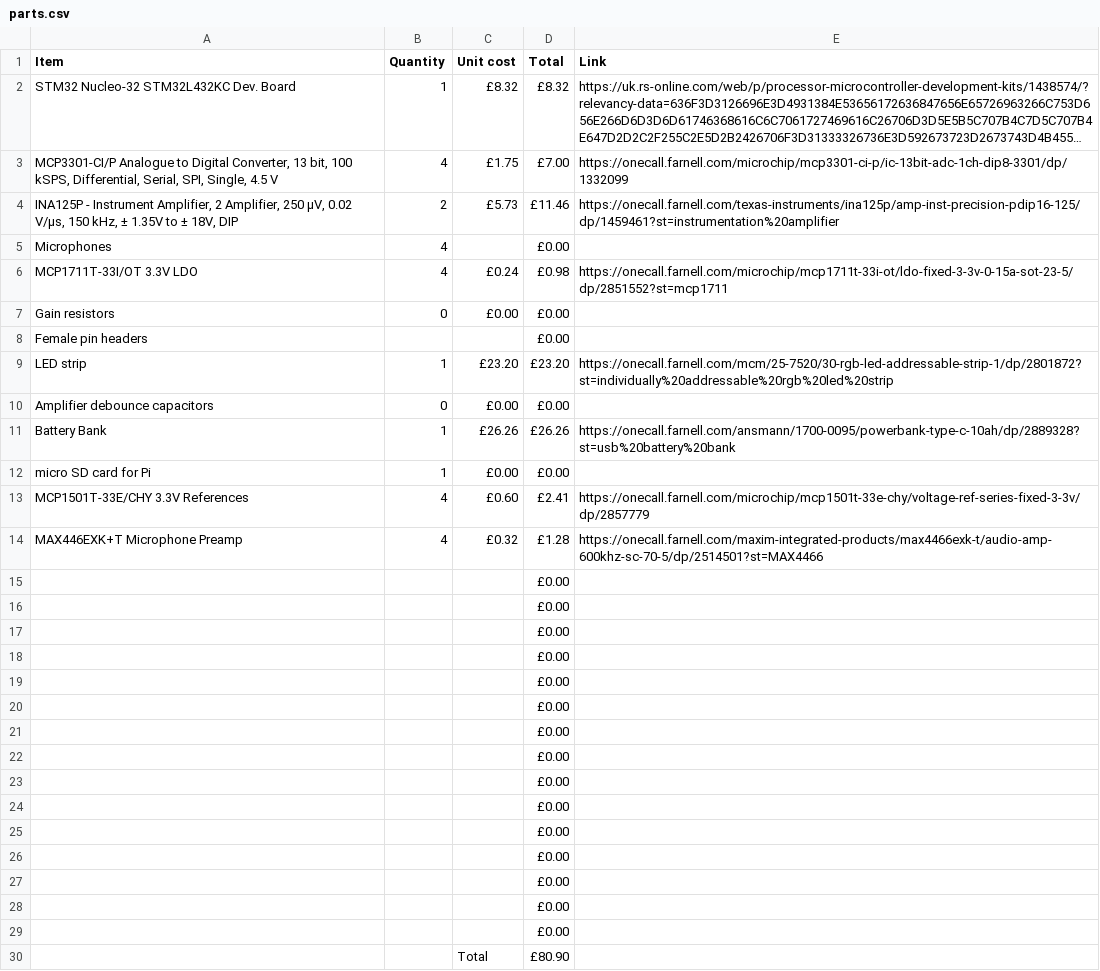
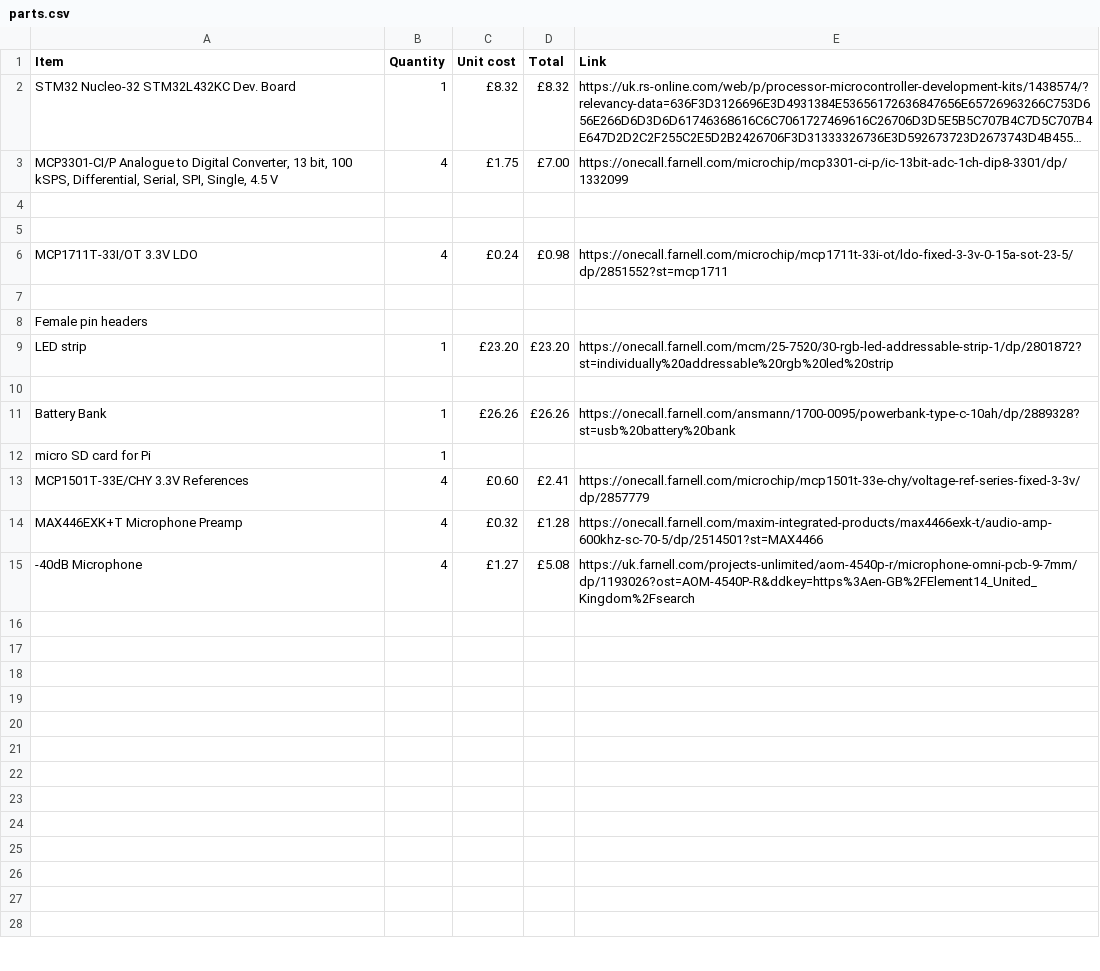
Before and after one commit to d4chinchilla/docs, a CSV file: hardware/parts.csv, drawn as a sheet; only a part is shown; long unchanged cells end in …; removed rows and columns are numbered as before the commit, all else as after; the diff covers the shown part only; the diff names each change by its address in the sheet, - before the commit and + after, or states it on an @@ line.

Commit message:
Updated log, parts list near completion

```diff
--- a/hardware/parts.csv
+++ b/hardware/parts.csv
-row 4: INA125P - Instrument Amplifier, 2 Amplifier, 250 µV, 0.02 V/µs, 150 kHz, ± 1.35V to ± 18V, DIP | 2 | £5.73 | £11.46 | https://onecall.farnell.com/texas-instruments/ina125p/amp-inst-precision-pdip16-125/dp/1459461?st=instrumentation%20amplifier
+row 4: (empty)
-row 5: Microphones | 4 |  | £0.00
+row 5: (empty)
-row 7: Gain resistors | 0 | £0.00 | £0.00
+row 7: (empty)
-D8 (Total): £0.00
+D8 (Total): (empty)
-row 10: Amplifier debounce capacitors | 0 | £0.00 | £0.00
+row 10: (empty)
-C12 (Unit cost): £0.00
+C12 (Unit cost): (empty)
-D12 (Total): £0.00
+D12 (Total): (empty)
-row 15:  |  |  | £0.00
-row 16:  |  |  | £0.00
-row 17:  |  |  | £0.00
+row 15: -40dB Microphone | 4 | £1.27 | £5.08 | https://uk.farnell.com/projects-unlimited/aom-4540p-r/microphone-omni-pcb-9-7mm/dp/1193026?ost=AOM-4540P-R&ddkey=https%3Aen-GB%2FElement14_United_Kingdom%2Fsearch
-D16:D27 (Total): £0.00
+D16:D27 (Total): (empty)
-row 28:  |  | Total | £80.90
+row 28: (empty)
```
Also changed, not shown: 2 added rows and 2 edited cells elsewhere in this file, 1 other file.
